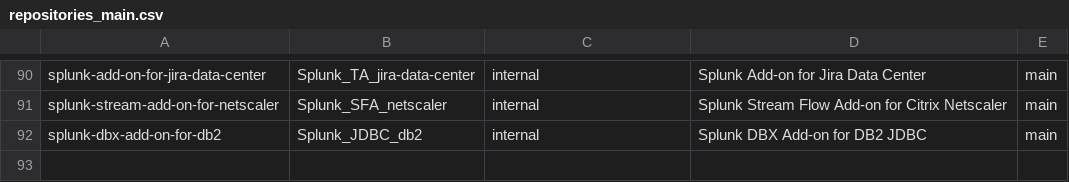
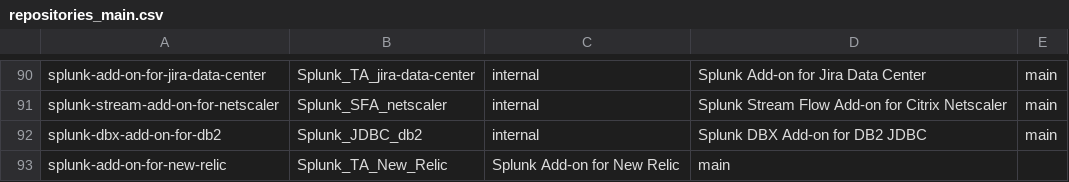
Before and after one commit to wmazur-splunk/addonfactory-repository-template, a CSV file: repositories_main.csv, drawn as a sheet; only a part is shown, gaps mark what is left out; the diff names each change by its address in the sheet, - before the commit and + after, or states it on an @@ line.

Commit message:
[ADDON-54714] Add new repository, add-on for New Relic
Replacement/Update for Splunk Add-on for New Relic - https://splunkbase.splunk.com/app/3465/

```diff
--- a/repositories_main.csv
+++ b/repositories_main.csv
+row 93: splunk-add-on-for-new-relic | Splunk_TA_New_Relic | Splunk Add-on for New Relic | main
```
